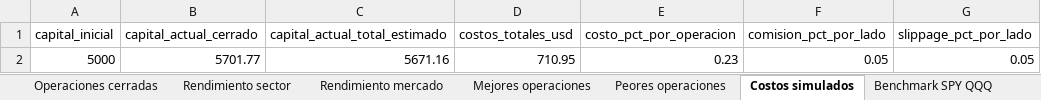
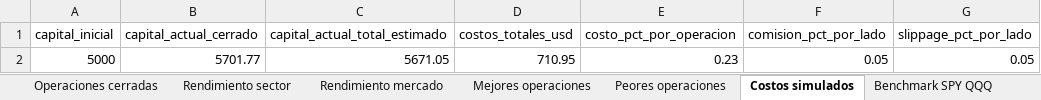
Before and after one commit to davascoj/BOT-ARQv2, an Excel workbook: historial_senales.xlsx, sheet Costos simulados, drawn as a sheet; only a part is shown; values as stored, in another font and other column widths than the file's, no borders; the diff names each change by its address in the sheet, - before the commit and + after, or states it on an @@ line.

Commit message:
Actualizar analisis automatico ARQ v2

```diff
--- a/historial_senales.xlsx (sheet Costos simulados)
+++ b/historial_senales.xlsx (sheet Costos simulados)
-C2 (capital_actual_total_estimado): 5671.16
+C2 (capital_actual_total_estimado): 5671.05
```
Also changed, not shown: sheet Operaciones abiertas, sheet Historial completo, sheet Benchmark SPY QQQ, sheet Resumen diario, analisis_acciones.xlsx, 2 other files.
